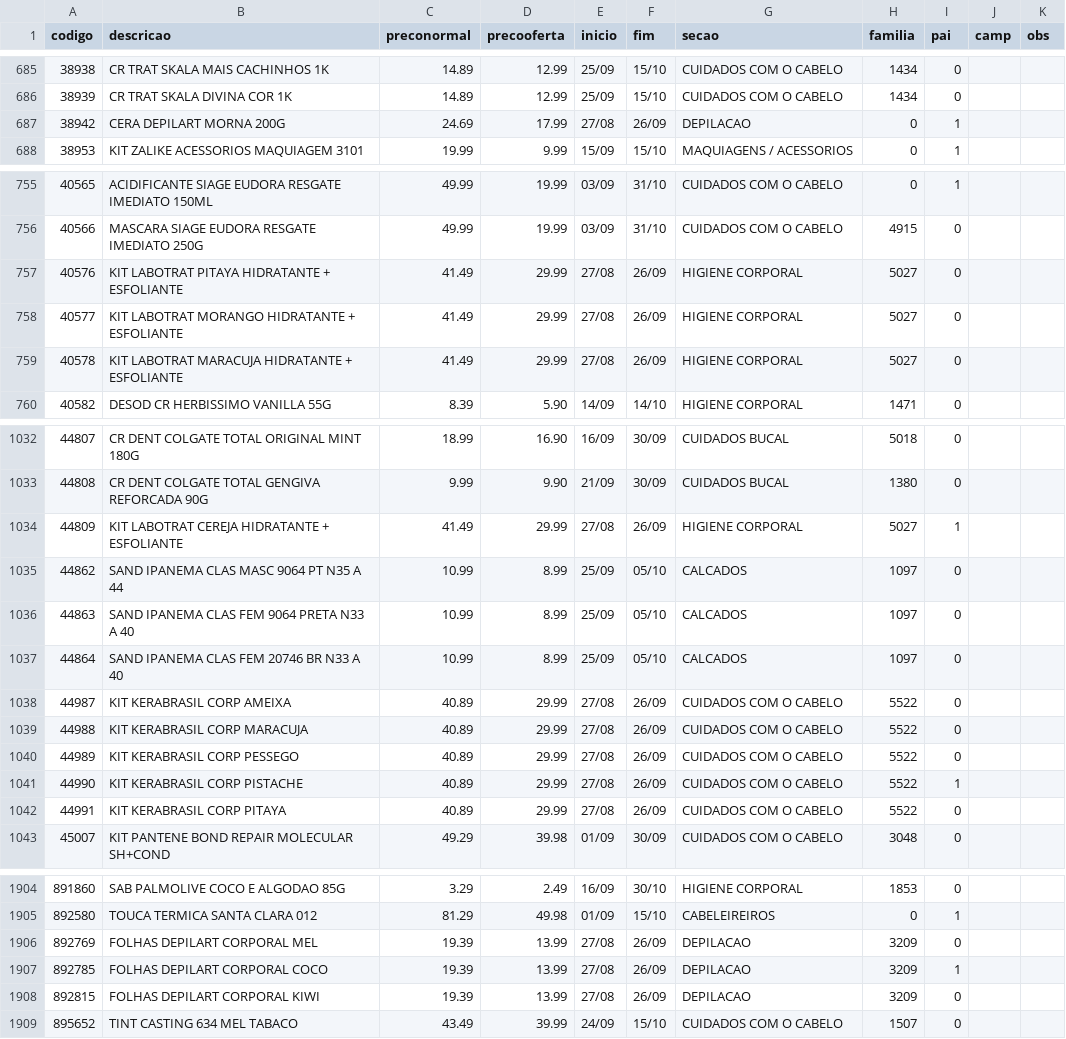
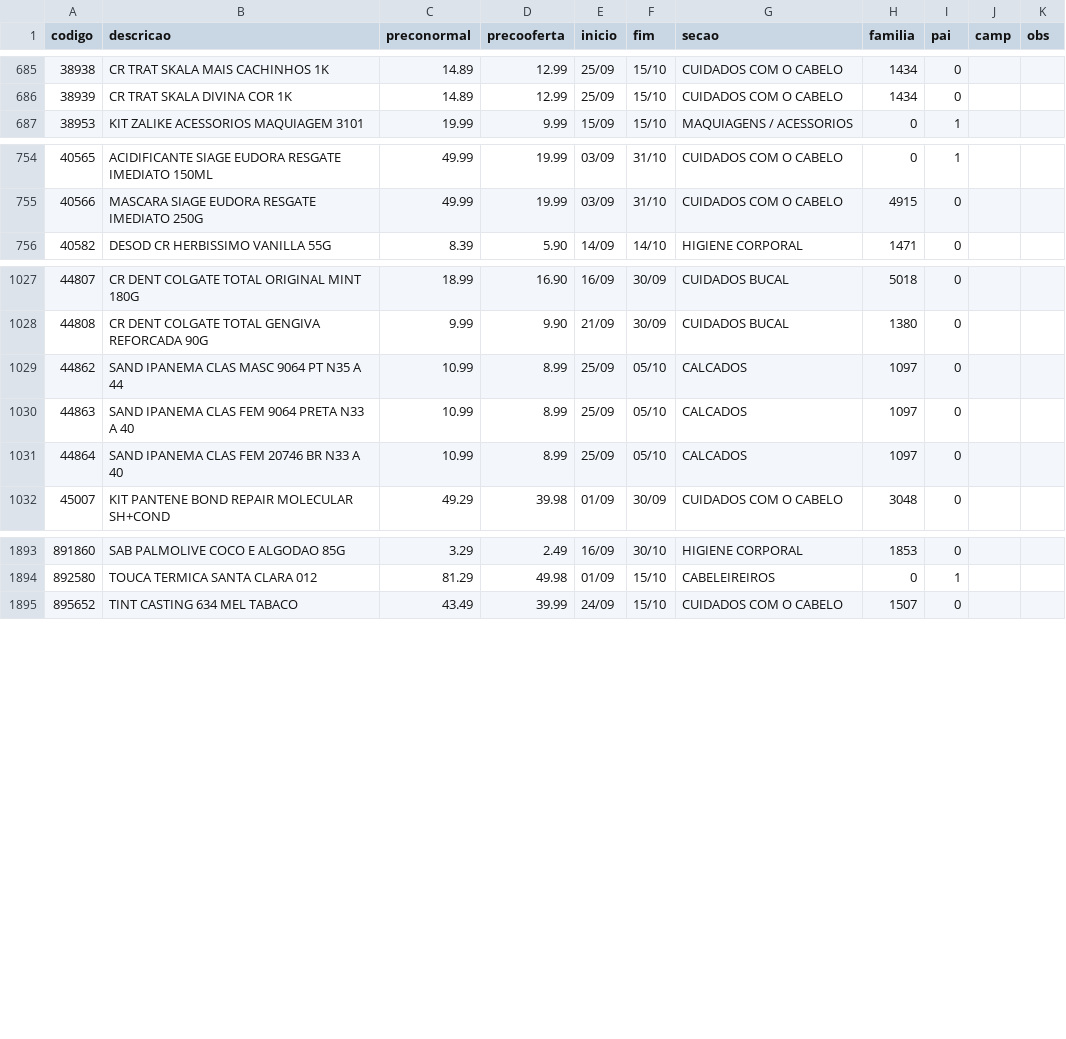
Before and after one commit to luciano504/placas, a CSV file: data/loja4.csv, drawn as a sheet; only a part is shown, gaps mark what is left out; the diff covers the shown part only.

```diff
--- a/data/loja4.csv
+++ b/data/loja4.csv
@@ -686,3 +686,2 @@ codigo,descricao,preconormal,precooferta,inicio,fim,secao,familia,pai,camp,obs
 38939,CR TRAT SKALA DIVINA COR 1K,14.89,12.99,25/09,15/10,CUIDADOS COM O CABELO,1434,0,,
-38942,CERA DEPILART MORNA 200G,24.69,17.99,27/08,26/09,DEPILACAO,0,1,,
 38953,KIT ZALIKE ACESSORIOS MAQUIAGEM 3101,19.99,9.99,15/09,15/10,MAQUIAGENS / ACESSORIOS,0,1,,
@@ -756,5 +755,2 @@ codigo,descricao,preconormal,precooferta,inicio,fim,secao,familia,pai,camp,obs
 40566,MASCARA SIAGE EUDORA RESGATE IMEDIATO 250G,49.99,19.99,03/09,31/10,CUIDADOS COM O CABELO,4915,0,,
-40576,KIT LABOTRAT PITAYA HIDRATANTE + ESFOLIANTE,41.49,29.99,27/08,26/09,HIGIENE CORPORAL,5027,0,,
-40577,KIT LABOTRAT MORANGO HIDRATANTE + ESFOLIANTE,41.49,29.99,27/08,26/09,HIGIENE CORPORAL,5027,0,,
-40578,KIT LABOTRAT MARACUJA HIDRATANTE + ESFOLIANTE,41.49,29.99,27/08,26/09,HIGIENE CORPORAL,5027,0,,
 40582,DESOD CR HERBISSIMO VANILLA 55G,8.39,5.90,14/09,14/10,HIGIENE CORPORAL,1471,0,,
@@ -1033,3 +1028,2 @@ codigo,descricao,preconormal,precooferta,inicio,fim,secao,familia,pai,camp,obs
 44808,CR DENT COLGATE TOTAL GENGIVA REFORCADA 90G,9.99,9.90,21/09,30/09,CUIDADOS BUCAL,1380,0,,
-44809,KIT LABOTRAT CEREJA HIDRATANTE + ESFOLIANTE,41.49,29.99,27/08,26/09,HIGIENE CORPORAL,5027,1,,
 44862,SAND IPANEMA CLAS MASC 9064 PT N35 A 44,10.99,8.99,25/09,05/10,CALCADOS,1097,0,,
@@ -1037,7 +1031,2 @@ codigo,descricao,preconormal,precooferta,inicio,fim,secao,familia,pai,camp,obs
 44864,SAND IPANEMA CLAS FEM 20746 BR N33 A 40,10.99,8.99,25/09,05/10,CALCADOS,1097,0,,
-44987,KIT KERABRASIL CORP AMEIXA,40.89,29.99,27/08,26/09,CUIDADOS COM O CABELO,5522,0,,
-44988,KIT KERABRASIL CORP MARACUJA,40.89,29.99,27/08,26/09,CUIDADOS COM O CABELO,5522,0,,
-44989,KIT KERABRASIL CORP PESSEGO,40.89,29.99,27/08,26/09,CUIDADOS COM O CABELO,5522,0,,
-44990,KIT KERABRASIL CORP PISTACHE,40.89,29.99,27/08,26/09,CUIDADOS COM O CABELO,5522,1,,
-44991,KIT KERABRASIL CORP PITAYA,40.89,29.99,27/08,26/09,CUIDADOS COM O CABELO,5522,0,,
 45007,KIT PANTENE BOND REPAIR MOLECULAR SH+COND,49.29,39.98,01/09,30/09,CUIDADOS COM O CABELO,3048,0,,
@@ -1905,5 +1894,2 @@ codigo,descricao,preconormal,precooferta,inicio,fim,secao,familia,pai,camp,obs
 892580,TOUCA TERMICA SANTA CLARA 012,81.29,49.98,01/09,15/10,CABELEIREIROS,0,1,,
-892769,FOLHAS DEPILART CORPORAL MEL,19.39,13.99,27/08,26/09,DEPILACAO,3209,0,,
-892785,FOLHAS DEPILART CORPORAL COCO,19.39,13.99,27/08,26/09,DEPILACAO,3209,1,,
-892815,FOLHAS DEPILART CORPORAL KIWI,19.39,13.99,27/08,26/09,DEPILACAO,3209,0,,
 895652,TINT CASTING 634 MEL TABACO,43.49,39.99,24/09,15/10,CUIDADOS COM O CABELO,1507,0,,
```
Also changed, not shown: 1 removed row and 6 edited cells elsewhere in this file, data/loja1.csv, data/loja2.csv, 5 other files.
